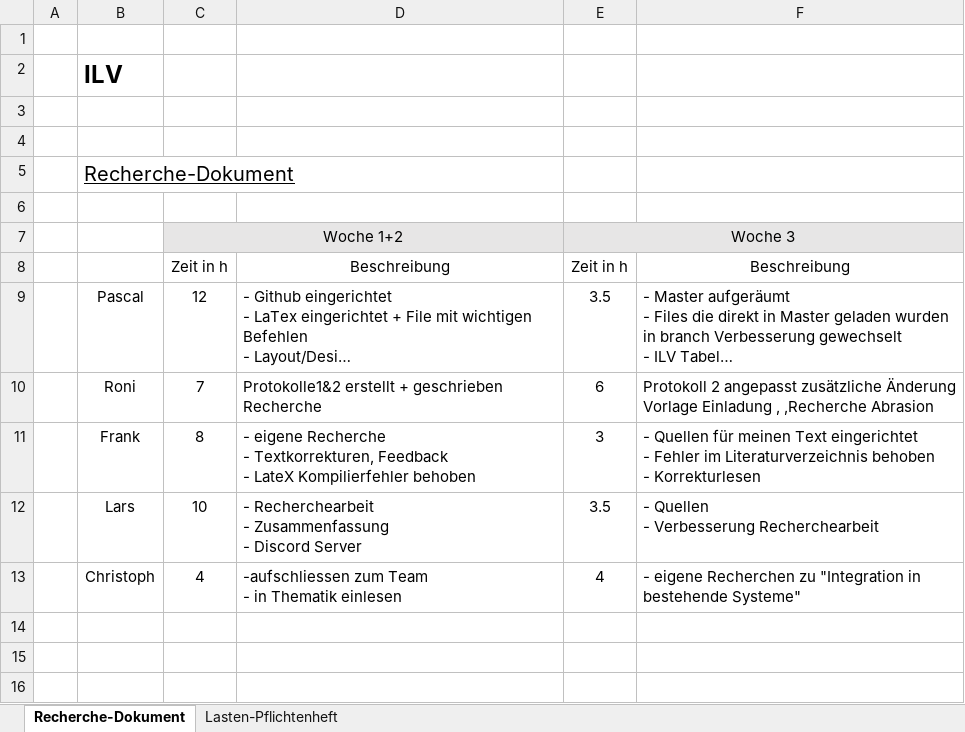
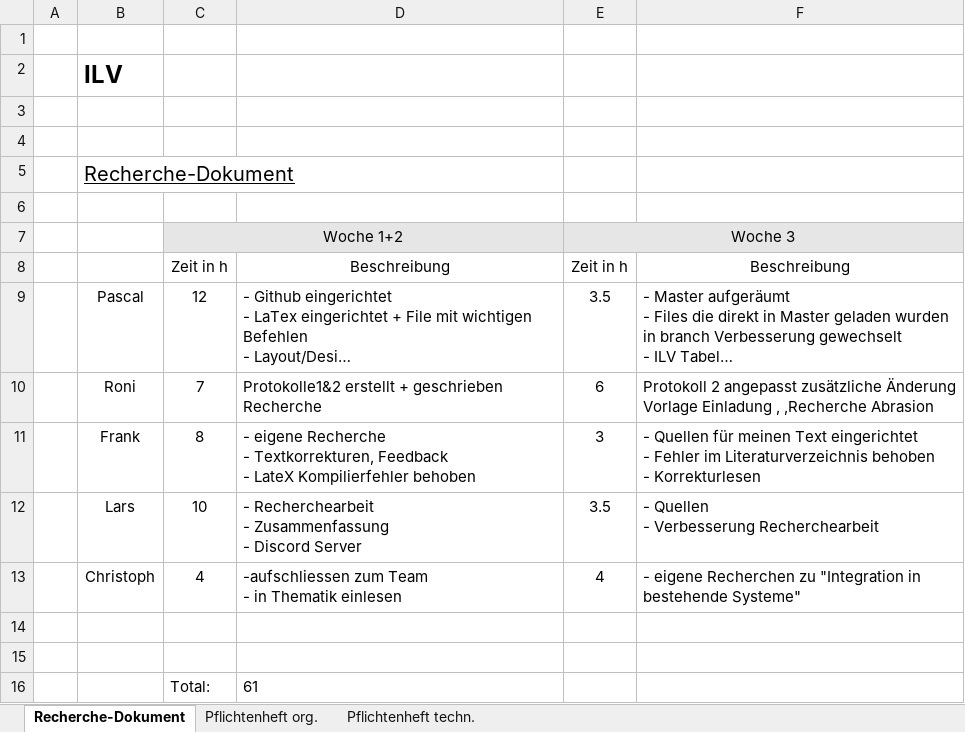
Before and after one commit to Swissmade41/Pro1, an Excel workbook: ILV.xlsx, sheet Recherche-Dokument, drawn as a sheet; long unchanged cells end in …; values as stored, in another font and other column widths than the file's, no borders; the diff names each change by its address in the sheet, - before the commit and + after, or states it on an @@ line.

Commit message:
Update ILV.xlsx
Sperate Pflichtenheft organisatorischer Teil and technischer Teil

Include the project week

```diff
--- a/ILV.xlsx (sheet Recherche-Dokument)
+++ b/ILV.xlsx (sheet Recherche-Dokument)
-sheet tab: Lasten-Pflichtenheft
+sheet tab: Pflichtenheft org.
+sheet tab: Pflichtenheft techn.
+row 14: (empty)
+row 15: (empty)
+row 16:  |  | Total: | 61
```
Also changed, not shown: sheet Pflichtenheft org..
